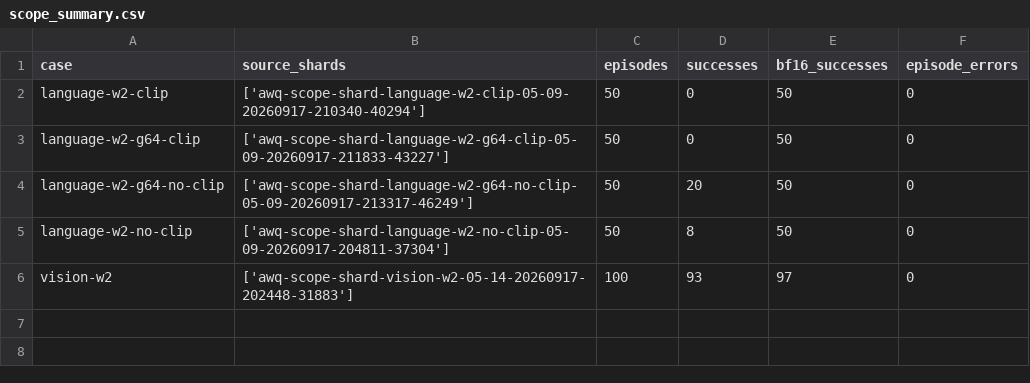
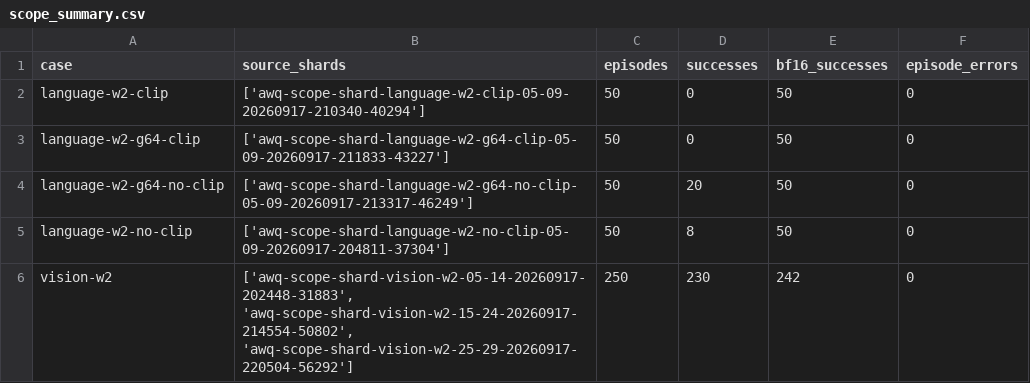
Before and after one commit to zsure27/VLA-Quant, a CSV file: reports/sessions/20260917-107-baseline-continuation/data/scope_summary.csv, drawn as a sheet.

Commit message:
Back up AWQ baseline continuation and 1450 rollout verification receipts

```diff
--- a/reports/sessions/20260917-107-baseline-continuation/data/scope_summary.csv
+++ b/reports/sessions/20260917-107-baseline-continuation/data/scope_summary.csv
@@ -5,2 +5,2 @@ language-w2-g64-no-clip,['awq-scope-shard-language-w2-g64-no-clip-05-09-20260917
 language-w2-no-clip,['awq-scope-shard-language-w2-no-clip-05-09-20260917-204811-37304'],50,8,50,0
-vision-w2,['awq-scope-shard-vision-w2-05-14-20260917-202448-31883'],100,93,97,0
+vision-w2,"['awq-scope-shard-vision-w2-05-14-20260917-202448-31883', 'awq-scope-shard-vision-w2-15-24-20260917-214554-50802', 'awq-scope-shard-vision-w2-25-29-20260917-220504-56292']",250,230,242,0
```
Also changed, not shown: reports/sessions/20260917-107-baseline-continuation/data/scope_per_task.csv, 58 other files.
